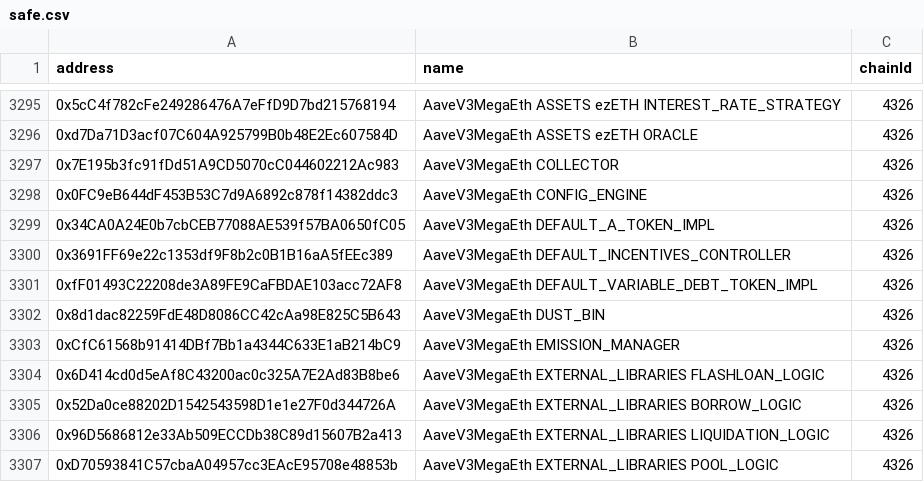
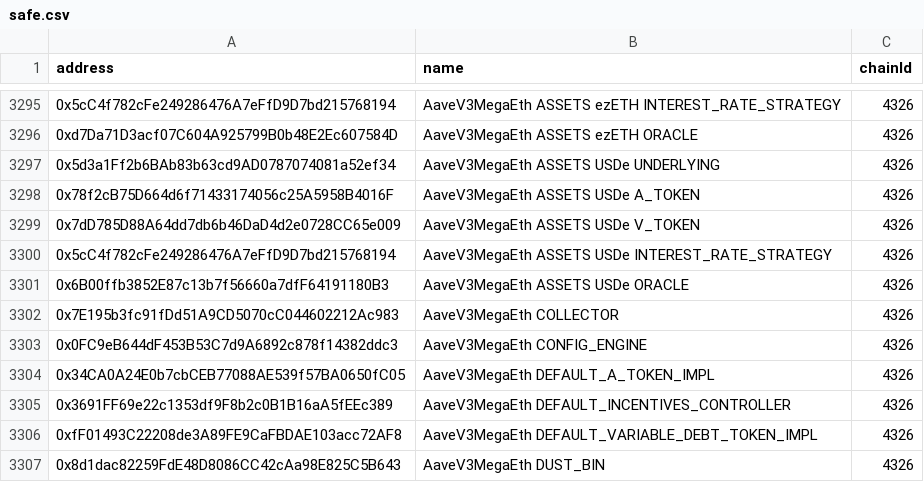
Before and after one commit to bgd-labs/aave-address-book, a CSV file: safe.csv, drawn as a sheet; only a part is shown, gaps mark what is left out; the shorter side is filled out with more unchanged rows.

```diff
--- a/safe.csv
+++ b/safe.csv
@@ -3296,2 +3296,7 @@ address,name,chainId
 0xd7Da71D3acf07C604A925799B0b48E2Ec607584D,AaveV3MegaEth ASSETS ezETH ORACLE,4326
+0x5d3a1Ff2b6BAb83b63cd9AD0787074081a52ef34,AaveV3MegaEth ASSETS USDe UNDERLYING,4326
+0x78f2cB75D664d6f71433174056c25A5958B4016F,AaveV3MegaEth ASSETS USDe A_TOKEN,4326
+0x7dD785D88A64dd7db6b46DaD4d2e0728CC65e009,AaveV3MegaEth ASSETS USDe V_TOKEN,4326
+0x5cC4f782cFe249286476A7eFfD9D7bd215768194,AaveV3MegaEth ASSETS USDe INTEREST_RATE_STRATEGY,4326
+0x6B00ffb3852E87c13b7f56660a7dfF64191180B3,AaveV3MegaEth ASSETS USDe ORACLE,4326
 0x7E195b3fc91fDd51A9CD5070cC044602212Ac983,AaveV3MegaEth COLLECTOR,4326
```
Also changed, not shown: 4 other files.
